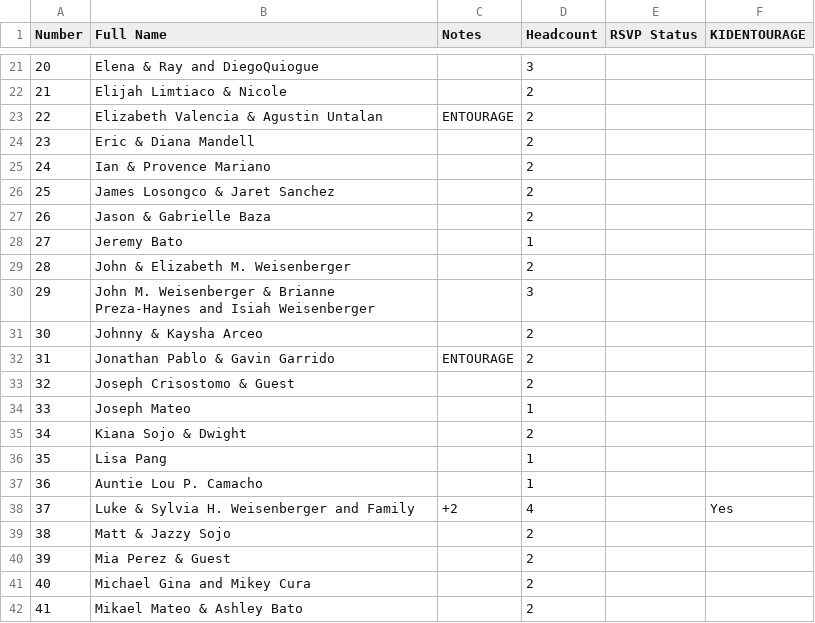
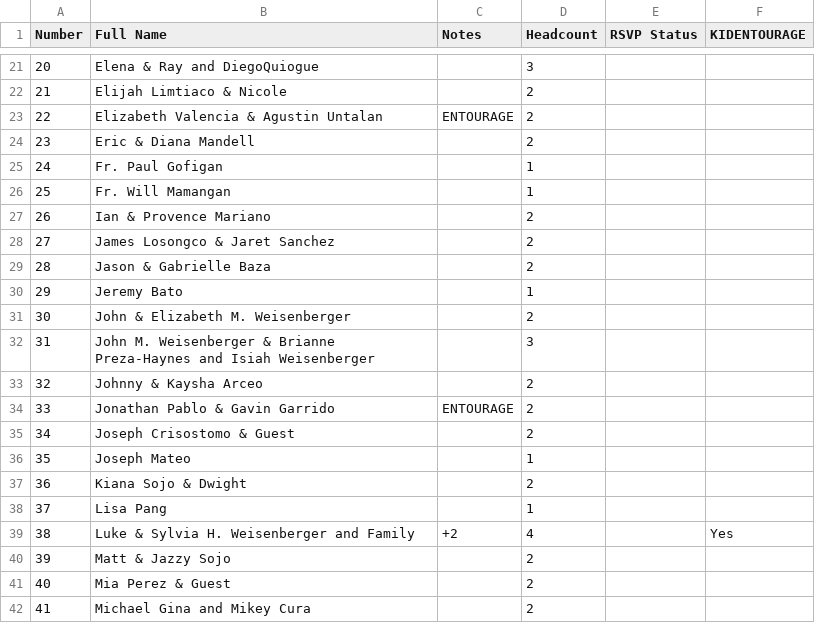
Before and after one commit to SHISLER671/WeddingWebsite, a CSV file: FinalBride.csv, drawn as a sheet; only a part is shown, gaps mark what is left out; the diff covers the shown part only.

```diff
--- a/FinalBride.csv
+++ b/FinalBride.csv
@@ -24,19 +24,19 @@ Number,Full Name,Notes,Headcount,RSVP Status,KIDENTOURAGE
 23,Eric & Diana Mandell,,2,,
-24,Ian & Provence Mariano,,2,,
-25,James Losongco & Jaret Sanchez,,2,,
-26,Jason & Gabrielle Baza,,2,,
-27,Jeremy Bato,,1,,
-28,John & Elizabeth M. Weisenberger,,2,,
-29,John M. Weisenberger & Brianne Preza-Haynes and Isiah Weisenberger,,3,,
-30,Johnny & Kaysha Arceo,,2,,
-31,Jonathan Pablo & Gavin Garrido,ENTOURAGE,2,,
-32,Joseph Crisostomo & Guest,,2,,
-33,Joseph Mateo,,1,,
-34,Kiana Sojo & Dwight,,2,,
-35,Lisa Pang,,1,,
-36,Auntie Lou P. Camacho,,1,,
-37,Luke & Sylvia H. Weisenberger and Family,+2,4,,Yes
-38,Matt & Jazzy Sojo,,2,,
-39,Mia Perez & Guest,,2,,
-40,Michael Gina and Mikey Cura,,2,,
-41,Mikael Mateo & Ashley Bato,,2,,
+24,Fr. Paul Gofigan,,1,,
+25,Fr. Will Mamangan,,1,,
+26,Ian & Provence Mariano,,2,,
+27,James Losongco & Jaret Sanchez,,2,,
+28,Jason & Gabrielle Baza,,2,,
+29,Jeremy Bato,,1,,
+30,John & Elizabeth M. Weisenberger,,2,,
+31,John M. Weisenberger & Brianne Preza-Haynes and Isiah Weisenberger,,3,,
+32,Johnny & Kaysha Arceo,,2,,
+33,Jonathan Pablo & Gavin Garrido,ENTOURAGE,2,,
+34,Joseph Crisostomo & Guest,,2,,
+35,Joseph Mateo,,1,,
+36,Kiana Sojo & Dwight,,2,,
+37,Lisa Pang,,1,,
+38,Luke & Sylvia H. Weisenberger and Family,+2,4,,Yes
+39,Matt & Jazzy Sojo,,2,,
+40,Mia Perez & Guest,,2,,
+41,Michael Gina and Mikey Cura,,2,,
```
Also changed, not shown: 48 edited cells elsewhere in this file, FINALlist.csv, MASTERGUESTLIST.csv, 1 other file.
